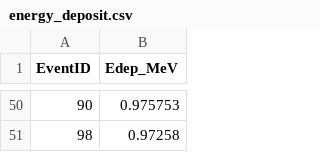
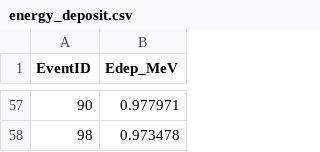
Before and after one commit to jangelmm/StartGeant4, a CSV file: build/energy_deposit.csv, drawn as a sheet; only a part is shown, gaps mark what is left out; the diff covers the shown part only.

```diff
--- a/build/energy_deposit.csv
+++ b/build/energy_deposit.csv
@@ -50,2 +57,2 @@ EventID,Edep_MeV
-90,0.975753
-98,0.97258
+90,0.977971
+98,0.973478
```
Also changed, not shown: 20 added rows, 13 removed rows and 35 edited cells elsewhere in this file, 15 other files.
